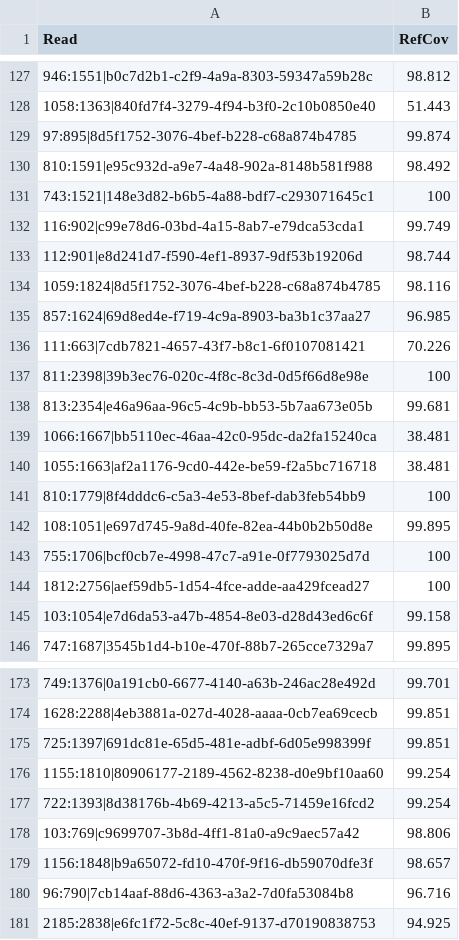
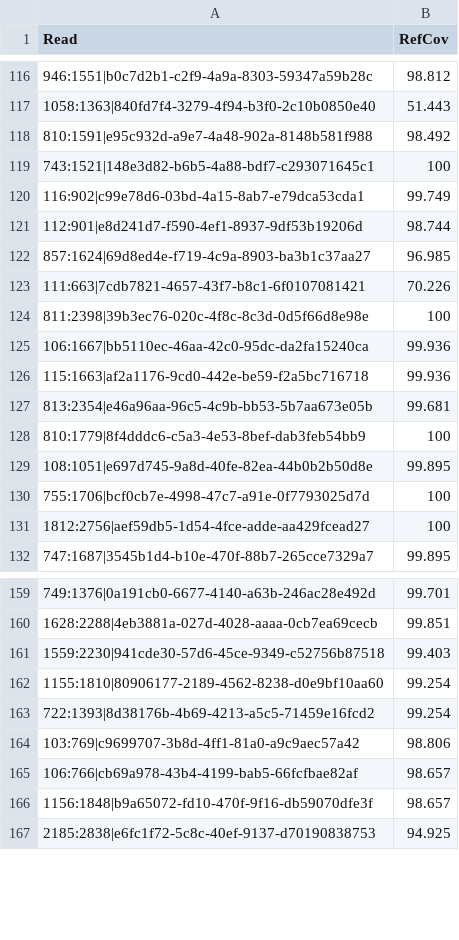
Before and after one commit to nanoporetech/pychopper, a TSV file: evaluation/wspace_RES_PHMM/ref_cov.tsv, drawn as a sheet; only a part is shown, gaps mark what is left out; the diff covers the shown part only.

```diff
--- a/evaluation/wspace_RES_PHMM/ref_cov.tsv
+++ b/evaluation/wspace_RES_PHMM/ref_cov.tsv
@@ -128,3 +117,2 @@ Read	RefCov
 1058:1363|840fd7f4-3279-4f94-b3f0-2c10b0850e40	51.443
-97:895|8d5f1752-3076-4bef-b228-c68a874b4785	99.874
 810:1591|e95c932d-a9e7-4a48-902a-8148b581f988	98.492
@@ -133,3 +121,2 @@ Read	RefCov
 112:901|e8d241d7-f590-4ef1-8937-9df53b19206d	98.744
-1059:1824|8d5f1752-3076-4bef-b228-c68a874b4785	98.116
 857:1624|69d8ed4e-f719-4c9a-8903-ba3b1c37aa27	96.985
@@ -137,5 +124,5 @@ Read	RefCov
 811:2398|39b3ec76-020c-4f8c-8c3d-0d5f66d8e98e	100
+106:1667|bb5110ec-46aa-42c0-95dc-da2fa15240ca	99.936
+115:1663|af2a1176-9cd0-442e-be59-f2a5bc716718	99.936
 813:2354|e46a96aa-96c5-4c9b-bb53-5b7aa673e05b	99.681
-1066:1667|bb5110ec-46aa-42c0-95dc-da2fa15240ca	38.481
-1055:1663|af2a1176-9cd0-442e-be59-f2a5bc716718	38.481
 810:1779|8f4dddc6-c5a3-4e53-8bef-dab3feb54bb9	100
@@ -144,3 +131,2 @@ Read	RefCov
 1812:2756|aef59db5-1d54-4fce-adde-aa429fcead27	100
-103:1054|e7d6da53-a47b-4854-8e03-d28d43ed6c6f	99.158
 747:1687|3545b1d4-b10e-470f-88b7-265cce7329a7	99.895
@@ -174,3 +160,3 @@ Read	RefCov
 1628:2288|4eb3881a-027d-4028-aaaa-0cb7ea69cecb	99.851
-725:1397|691dc81e-65d5-481e-adbf-6d05e998399f	99.851
+1559:2230|941cde30-57d6-45ce-9349-c52756b87518	99.403
 1155:1810|80906177-2189-4562-8238-d0e9bf10aa60	99.254
@@ -178,4 +164,4 @@ Read	RefCov
 103:769|c9699707-3b8d-4ff1-81a0-a9c9aec57a42	98.806
+106:766|cb69a978-43b4-4199-bab5-66fcfbae82af	98.657
 1156:1848|b9a65072-fd10-470f-9f16-db59070dfe3f	98.657
-96:790|7cb14aaf-88d6-4363-a3a2-7d0fa53084b8	96.716
 2185:2838|e6fc1f72-5c8c-40ef-9137-d70190838753	94.925
```
Also changed, not shown: 22 added rows and 59 removed rows elsewhere in this file, evaluation/wspace_RES_EDLIB/read_cov.tsv, evaluation/wspace_RES_EDLIB/ref_cov.tsv, 56 other files.
